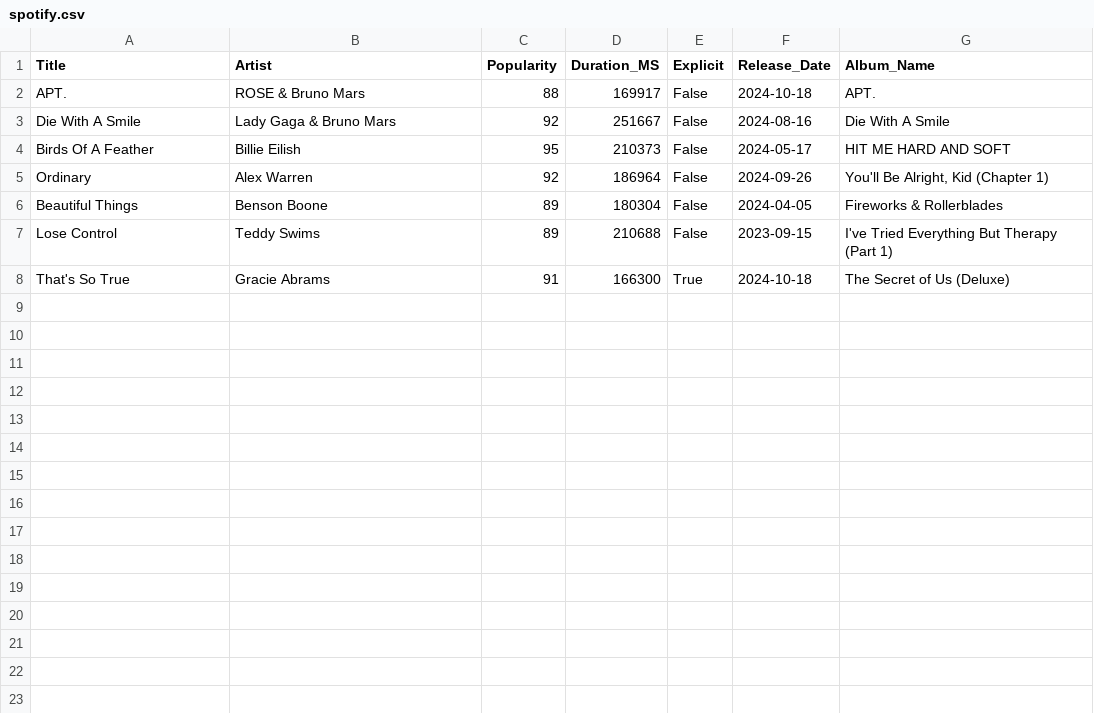
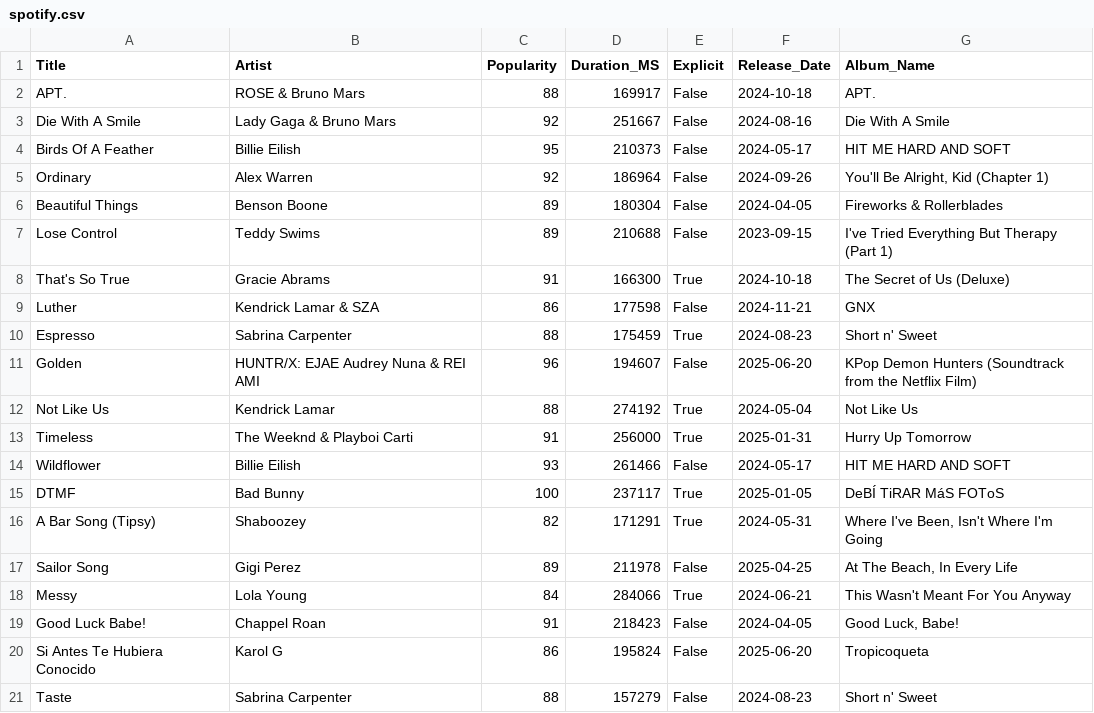
Before and after one commit to 3-av/DS480-Project, a CSV file: spotify.csv, drawn as a sheet; the diff names each change by its address in the sheet, - before the commit and + after, or states it on an @@ line.

```diff
--- a/spotify.csv
+++ b/spotify.csv
+row 9: Luther | Kendrick Lamar & SZA | 86 | 177598 | False | 2024-11-21 | GNX
+row 10: Espresso | Sabrina Carpenter | 88 | 175459 | True | 2024-08-23 | Short n' Sweet
+row 11: Golden | HUNTR/X: EJAE Audrey Nuna & REI AMI | 96 | 194607 | False | 2025-06-20 | KPop Demon Hunters (Soundtrack from the Netflix Film)
+row 12: Not Like Us | Kendrick Lamar | 88 | 274192 | True | 2024-05-04 | Not Like Us
+row 13: Timeless | The Weeknd & Playboi Carti | 91 | 256000 | True | 2025-01-31 | Hurry Up Tomorrow
+row 14: Wildflower | Billie Eilish | 93 | 261466 | False | 2024-05-17 | HIT ME HARD AND SOFT
+row 15: DTMF | Bad Bunny | 100 | 237117 | True | 2025-01-05 | DeBÍ TiRAR MáS FOToS
+row 16: A Bar Song (Tipsy) | Shaboozey | 82 | 171291 | True | 2024-05-31 | Where I've Been, Isn't Where I'm Going
+row 17: Sailor Song | Gigi Perez | 89 | 211978 | False | 2025-04-25 | At The Beach, In Every Life
+row 18: Messy | Lola Young | 84 | 284066 | True | 2024-06-21 | This Wasn't Meant For You Anyway
+row 19: Good Luck Babe! | Chappel Roan | 91 | 218423 | False | 2024-04-05 | Good Luck, Babe!
+row 20: Si Antes Te Hubiera Conocido | Karol G | 86 | 195824 | False | 2025-06-20 | Tropicoqueta
+row 21: Taste | Sabrina Carpenter | 88 | 157279 | False | 2024-08-23 | Short n' Sweet
```
Also changed, not shown: data.csv, metrics.csv, 31 other files.
